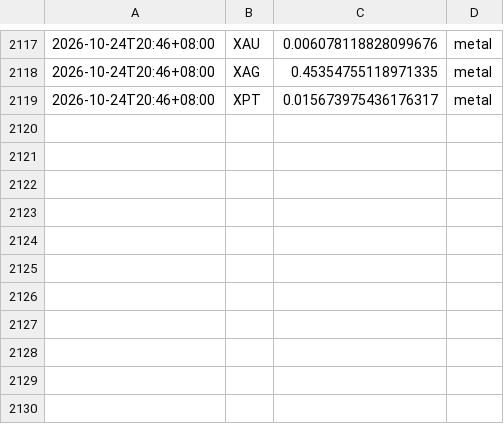
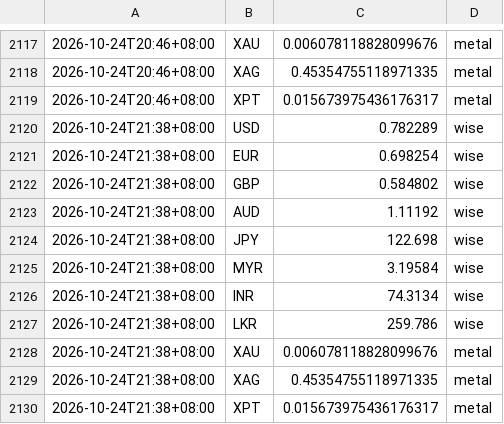
Before and after one commit to aaznavodnirmal-stack/FX-tool, a CSV file: data/rates.csv, drawn as a sheet; only a part is shown, gaps mark what is left out.

```diff
--- a/data/rates.csv
+++ b/data/rates.csv
@@ -2119 +2119,12 @@
 2026-10-24T20:46+08:00,XPT,0.015673975436176317,metal
+2026-10-24T21:38+08:00,USD,0.782289,wise
+2026-10-24T21:38+08:00,EUR,0.698254,wise
+2026-10-24T21:38+08:00,GBP,0.584802,wise
+2026-10-24T21:38+08:00,AUD,1.11192,wise
+2026-10-24T21:38+08:00,JPY,122.698,wise
+2026-10-24T21:38+08:00,MYR,3.19584,wise
+2026-10-24T21:38+08:00,INR,74.3134,wise
+2026-10-24T21:38+08:00,LKR,259.786,wise
+2026-10-24T21:38+08:00,XAU,0.006078118828099676,metal
+2026-10-24T21:38+08:00,XAG,0.45354755118971335,metal
+2026-10-24T21:38+08:00,XPT,0.015673975436176317,metal
```
Also changed, not shown: 2 other files.
